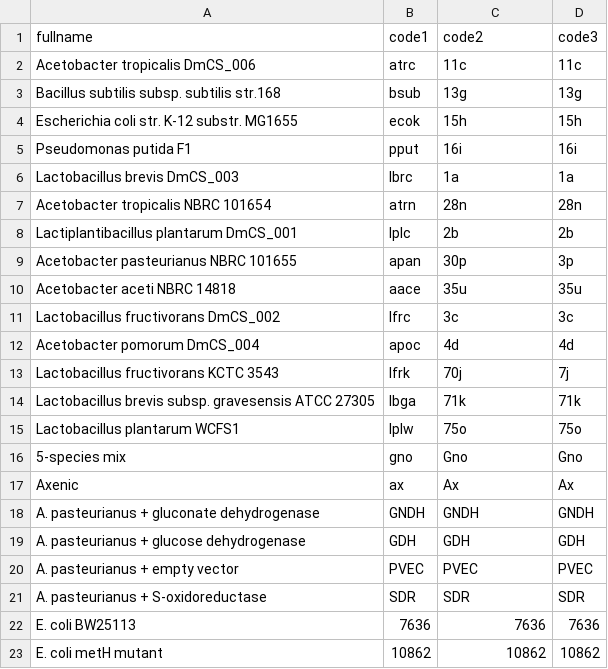
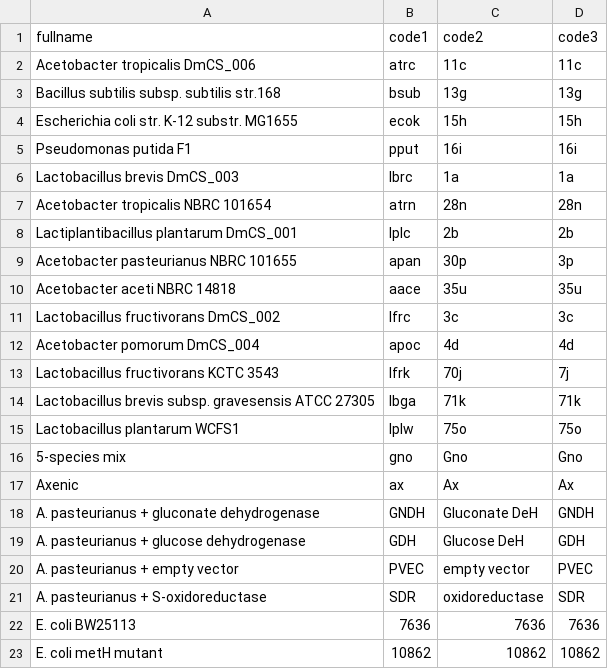
Before and after one commit to johnchaston/dros_fit, a CSV file: lookup_code.csv, drawn as a sheet.

Commit message:
Update lookup_code.csv

```diff
--- a/lookup_code.csv
+++ b/lookup_code.csv
@@ -17,6 +17,6 @@ Lactobacillus plantarum WCFS1,lplw,75o,75o
 Axenic,ax,Ax,Ax
-A. pasteurianus + gluconate dehydrogenase ,GNDH,GNDH,GNDH
-A. pasteurianus + glucose dehydrogenase,GDH,GDH,GDH
-A. pasteurianus + empty vector,PVEC,PVEC,PVEC
-A. pasteurianus + S-oxidoreductase,SDR,SDR,SDR
+A. pasteurianus + gluconate dehydrogenase,GNDH,Gluconate DeH,GNDH
+A. pasteurianus + glucose dehydrogenase,GDH,Glucose DeH,GDH
+A. pasteurianus + empty vector,PVEC,empty vector,PVEC
+A. pasteurianus + S-oxidoreductase,SDR,oxidoreductase,SDR
 E. coli BW25113,7636,7636,7636
```
